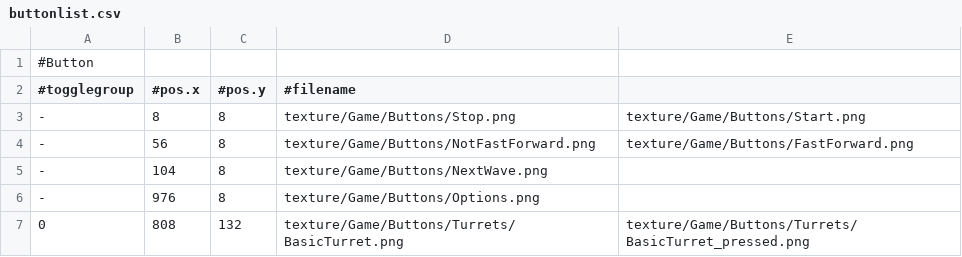
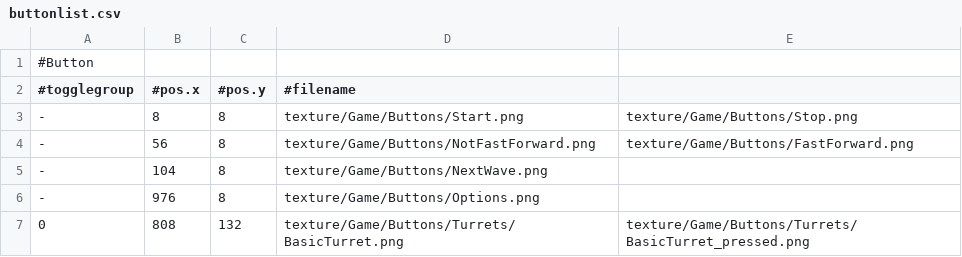
Before and after one commit to ChocoSotan/TowerDefenceGameInCpp, a CSV file: TowerDefenceGame/data/buttonlist.csv, drawn as a sheet; only a part is shown.

```diff
--- a/TowerDefenceGame/data/buttonlist.csv
+++ b/TowerDefenceGame/data/buttonlist.csv
@@ -2,3 +2,3 @@
 #togglegroup,#pos.x,#pos.y,#filename,
--,8,8,texture/Game/Buttons/Stop.png,texture/Game/Buttons/Start.png
+-,8,8,texture/Game/Buttons/Start.png,texture/Game/Buttons/Stop.png
 -,56,8,texture/Game/Buttons/NotFastForward.png,texture/Game/Buttons/FastForward.png
```
Also changed, not shown: 2 other files.
